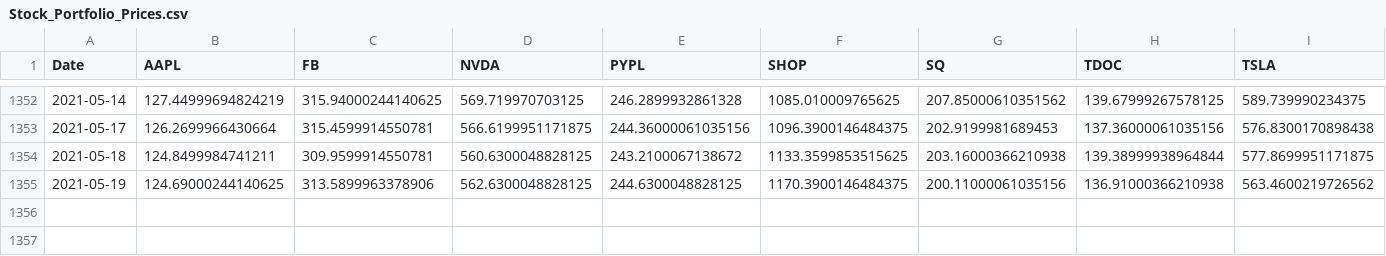
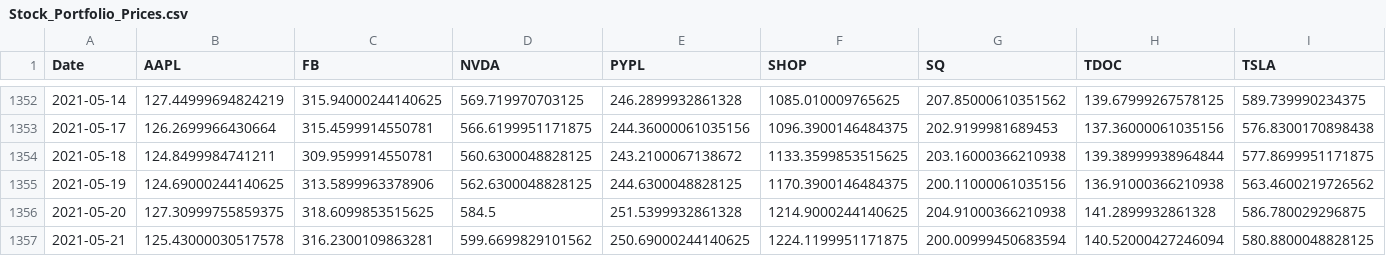
Before and after one commit to CKMitchell3/Portfolio_Analysis, a CSV file: Total_Portfolio/Resources/Stock_Portfolio_Prices.csv, drawn as a sheet; only a part is shown, gaps mark what is left out; rows hold the shown columns only; the diff names each change by its address in the sheet, - before the commit and + after, or states it on an @@ line.

```diff
--- a/Total_Portfolio/Resources/Stock_Portfolio_Prices.csv
+++ b/Total_Portfolio/Resources/Stock_Portfolio_Prices.csv
+row 1356: 2021-05-20 | 127.30999755859375 | 318.6099853515625 | 584.5 | 251.5399932861328 | 1214.9000244140625 | 204.91000366210938 | 141.2899932861328 | 586.780029296875
+row 1357: 2021-05-21 | 125.43000030517578 | 316.2300109863281 | 599.6699829101562 | 250.69000244140625 | 1224.1199951171875 | 200.00999450683594 | 140.52000427246094 | 580.8800048828125
```
Also changed, not shown: Total_Portfolio/Resources/Index_Closing_Prices.csv, Total_Portfolio/Resources/Stock_Portfolio_Volumes.csv, 9 other files.
